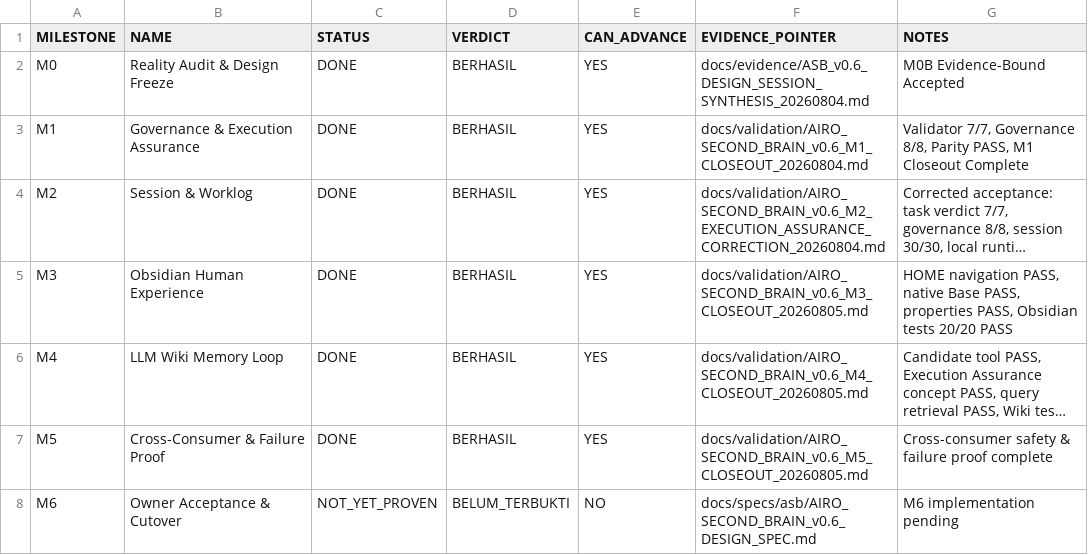
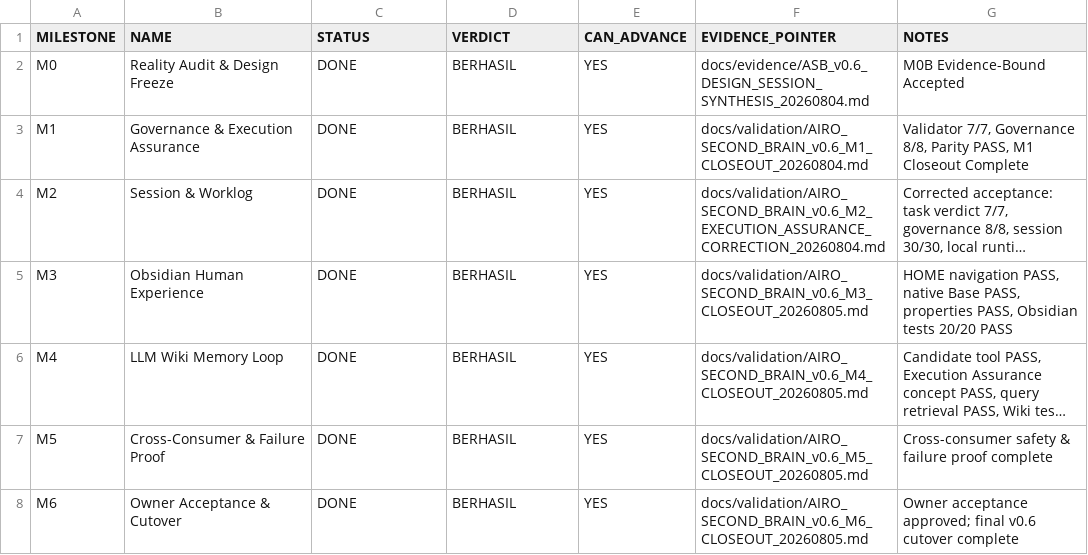
Before and after one commit to progamer6918/airo-second-brain, a TSV file: docs/roadmap/AIRO_SECOND_BRAIN_v0.6_MILESTONE_TRACKER.tsv, drawn as a sheet; long unchanged cells end in …; the diff names each change by its address in the sheet, - before the commit and + after, or states it on an @@ line.

Commit message:
feat(asb): complete v0.6 owner acceptance and cutover

```diff
--- a/docs/roadmap/AIRO_SECOND_BRAIN_v0.6_MILESTONE_TRACKER.tsv
+++ b/docs/roadmap/AIRO_SECOND_BRAIN_v0.6_MILESTONE_TRACKER.tsv
-C8 (STATUS): NOT_YET_PROVEN
+C8 (STATUS): DONE
-D8 (VERDICT): BELUM_TERBUKTI
+D8 (VERDICT): BERHASIL
-E8 (CAN_ADVANCE): NO
+E8 (CAN_ADVANCE): YES
-F8 (EVIDENCE_POINTER): docs/specs/asb/AIRO_SECOND_BRAIN_v0.6_DESIGN_SPEC.md
+F8 (EVIDENCE_POINTER): docs/validation/AIRO_SECOND_BRAIN_v0.6_M6_CLOSEOUT_20260805.md
-G8 (NOTES): M6 implementation pending
+G8 (NOTES): Owner acceptance approved; final v0.6 cutover complete
```
Also changed, not shown: 10 other files.
